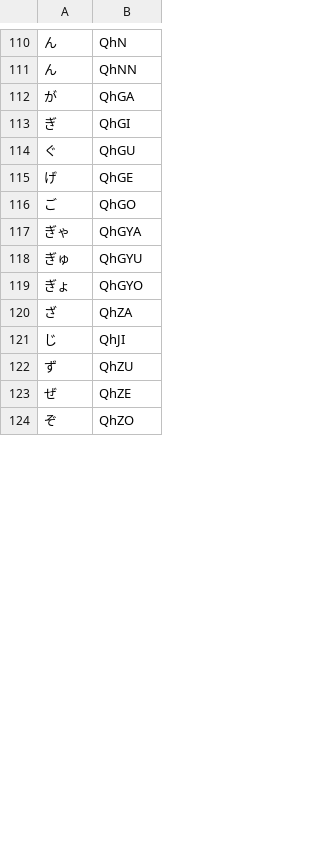
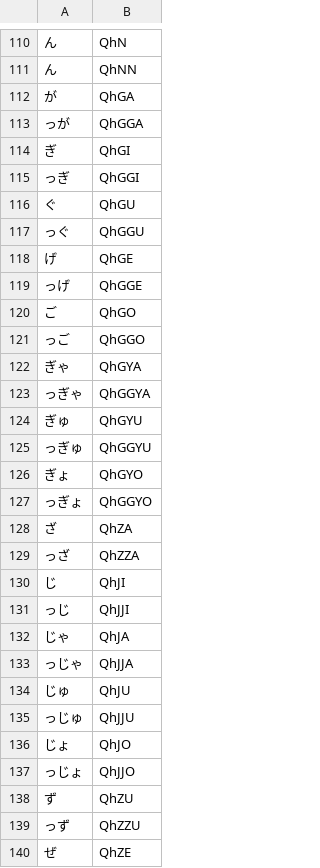
Before and after one commit to sspanak/tt9, a CSV file: app/languages/dictionaries/ja-romaji.csv, drawn as a sheet; only a part is shown, gaps mark what is left out; the shorter side is filled out with more unchanged rows; the diff covers the shown part only; the diff names each change by its address in the sheet, - before the commit and + after, or states it on an @@ line.

```diff
--- a/app/languages/dictionaries/ja-romaji.csv
+++ b/app/languages/dictionaries/ja-romaji.csv
+row 113: っが | QhGGA
+row 115: っぎ | QhGGI
+row 117: っぐ | QhGGU
+row 119: っげ | QhGGE
+row 121: っご | QhGGO
+row 123: っぎゃ | QhGGYA
+row 125: っぎゅ | QhGGYU
+row 127: っぎょ | QhGGYO
+row 129: っざ | QhZZA
+row 131: っじ | QhJJI
@@ row 125 moved to row 132: じゃ @@
+row 133: っじゃ | QhJJA
@@ row 126 moved to row 134: じゅ @@
+row 135: っじゅ | QhJJU
@@ row 127 moved to row 136: じょ @@
+row 137: っじょ | QhJJO
+row 139: っず | QhZZU
```
Also changed, not shown: 18 added rows and 12 removed rows elsewhere in this file.
